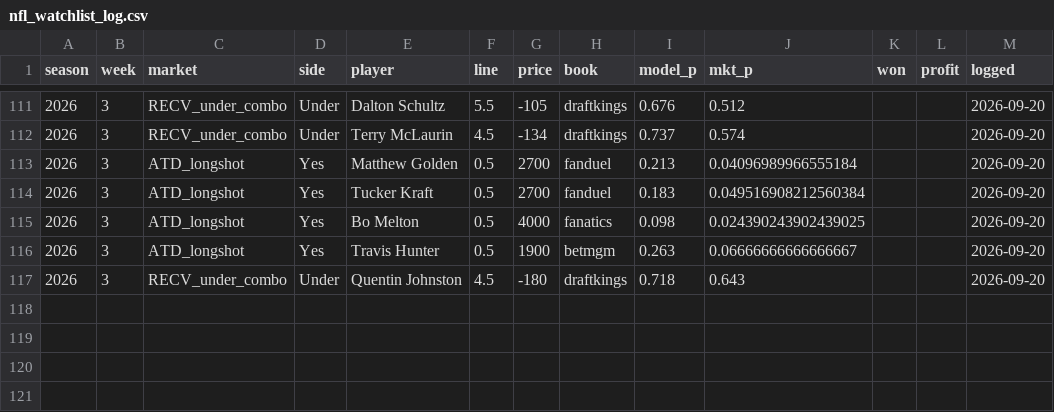
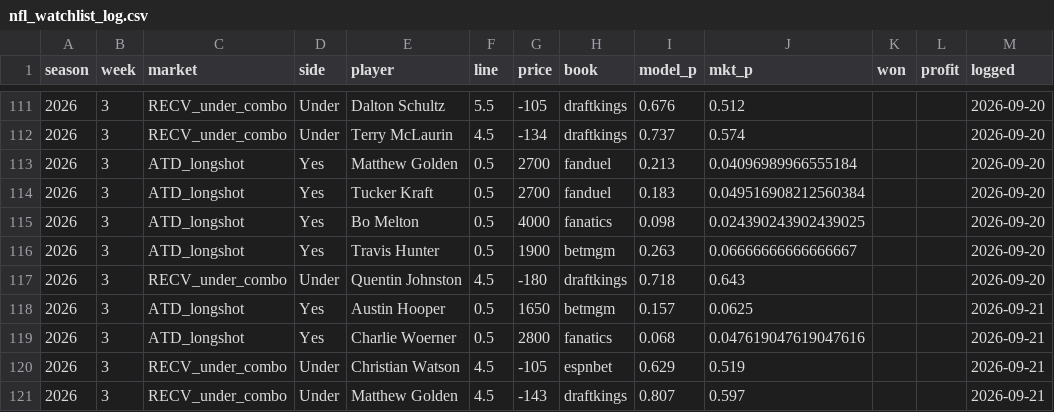
Before and after one commit to zslater2-collab/Ozzie, a CSV file: nfl_watchlist_log.csv, drawn as a sheet; only a part is shown, gaps mark what is left out.

```diff
--- a/nfl_watchlist_log.csv
+++ b/nfl_watchlist_log.csv
@@ -117 +117,5 @@ season,week,market,side,player,line,price,book,model_p,mkt_p,won,profit,logged
 2026,3,RECV_under_combo,Under,Quentin Johnston,4.5,-180,draftkings,0.718,0.643,,,2026-09-20
+2026,3,ATD_longshot,Yes,Austin Hooper,0.5,1650,betmgm,0.157,0.0625,,,2026-09-21
+2026,3,ATD_longshot,Yes,Charlie Woerner,0.5,2800,fanatics,0.068,0.047619047619047616,,,2026-09-21
+2026,3,RECV_under_combo,Under,Christian Watson,4.5,-105,espnbet,0.629,0.519,,,2026-09-21
+2026,3,RECV_under_combo,Under,Matthew Golden,4.5,-143,draftkings,0.807,0.597,,,2026-09-21
```
Also changed, not shown: 1 other file.
